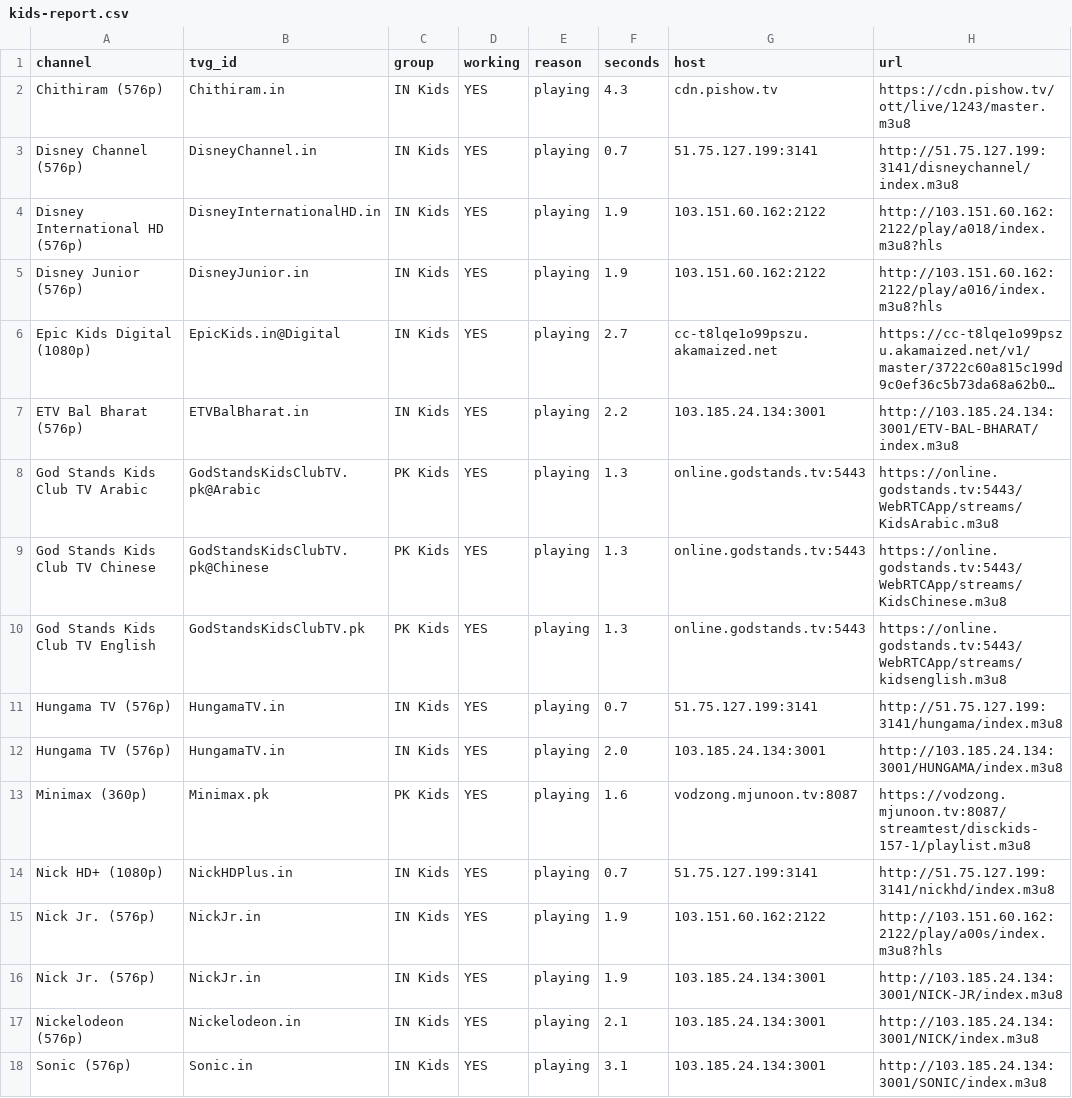
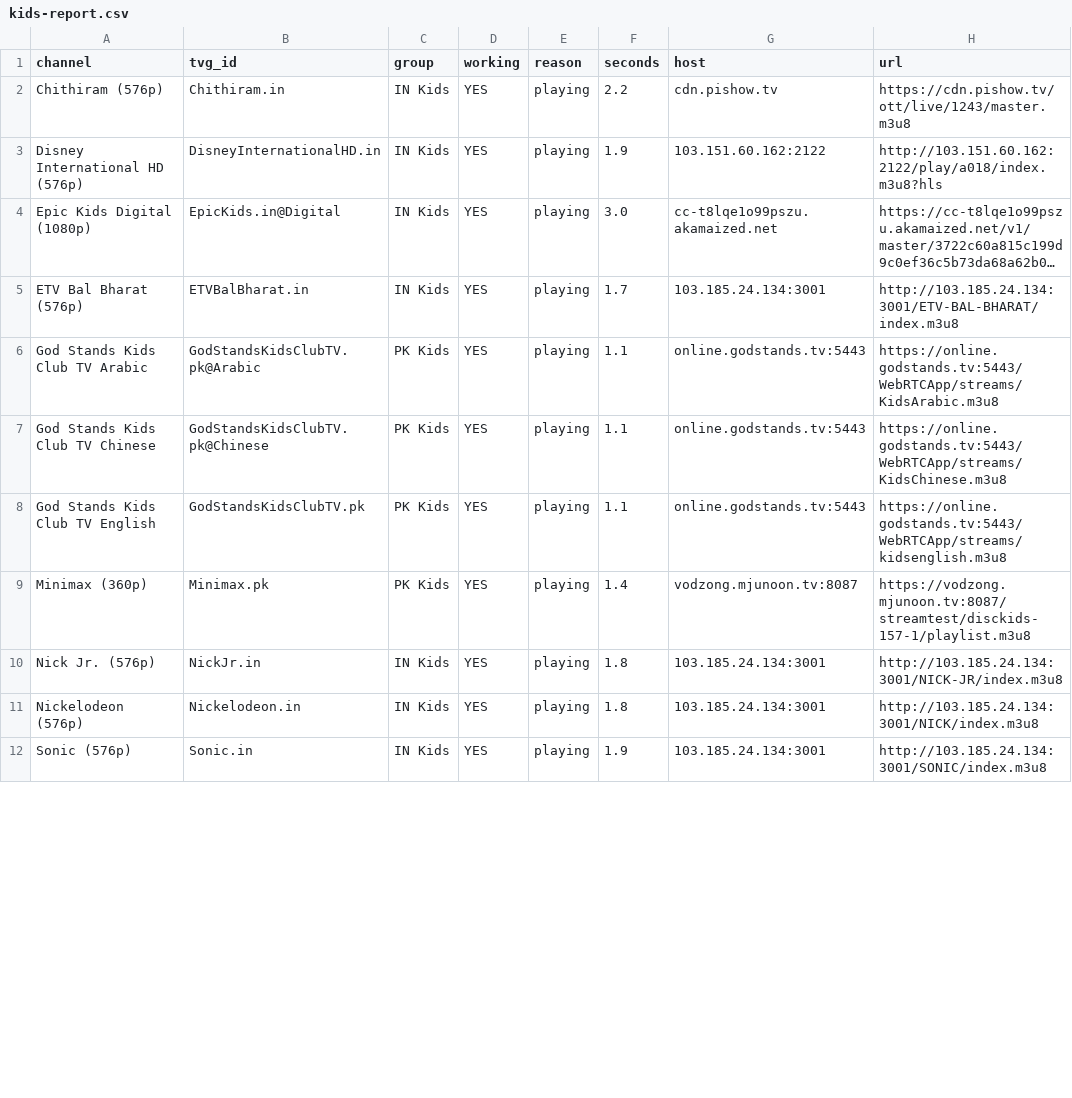
Before and after one commit to Inam321/iptv, a CSV file: reports/kids-report.csv, drawn as a sheet; only a part is shown; long unchanged cells end in …; removed rows and columns are numbered as before the commit, all else as after; the diff covers the shown part only; the diff names each change by its address in the sheet, - before the commit and + after, or states it on an @@ line.

```diff
--- a/reports/kids-report.csv
+++ b/reports/kids-report.csv
-F2 (seconds): 4.3
+F2 (seconds): 2.2
-row 3: Disney Channel (576p) | DisneyChannel.in | IN Kids | YES | playing | 0.7 | 51.75.127.199:3141 | http://51.75.127.199:3141/disneychannel/index.m3u8
-row 5: Disney Junior (576p) | DisneyJunior.in | IN Kids | YES | playing | 1.9 | 103.151.60.162:2122 | http://103.151.60.162:2122/play/a016/index.m3u8?hls
-F4 (seconds): 2.7
+F4 (seconds): 3.0
-F5 (seconds): 2.2
+F5 (seconds): 1.7
-F6:F8 (seconds): 1.3
+F6:F8 (seconds): 1.1
-row 11: Hungama TV (576p) | HungamaTV.in | IN Kids | YES | playing | 0.7 | 51.75.127.199:3141 | http://51.75.127.199:3141/hungama/index.m3u8
-row 12: Hungama TV (576p) | HungamaTV.in | IN Kids | YES | playing | 2.0 | 103.185.24.134:3001 | http://103.185.24.134:3001/HUNGAMA/index.m3u8
-F9 (seconds): 1.6
+F9 (seconds): 1.4
-row 14: Nick HD+ (1080p) | NickHDPlus.in | IN Kids | YES | playing | 0.7 | 51.75.127.199:3141 | http://51.75.127.199:3141/nickhd/index.m3u8
-row 15: Nick Jr. (576p) | NickJr.in | IN Kids | YES | playing | 1.9 | 103.151.60.162:2122 | http://103.151.60.162:2122/play/a00s/index.m3u8?hls
-F10 (seconds): 1.9
+F10 (seconds): 1.8
-F11 (seconds): 2.1
+F11 (seconds): 1.8
-F12 (seconds): 3.1
+F12 (seconds): 1.9
```
Also changed, not shown: 8 added rows, 2 removed rows and 14 edited cells elsewhere in this file, reports/entertainment-report.csv, reports/movies-report.csv, 14 other files.
